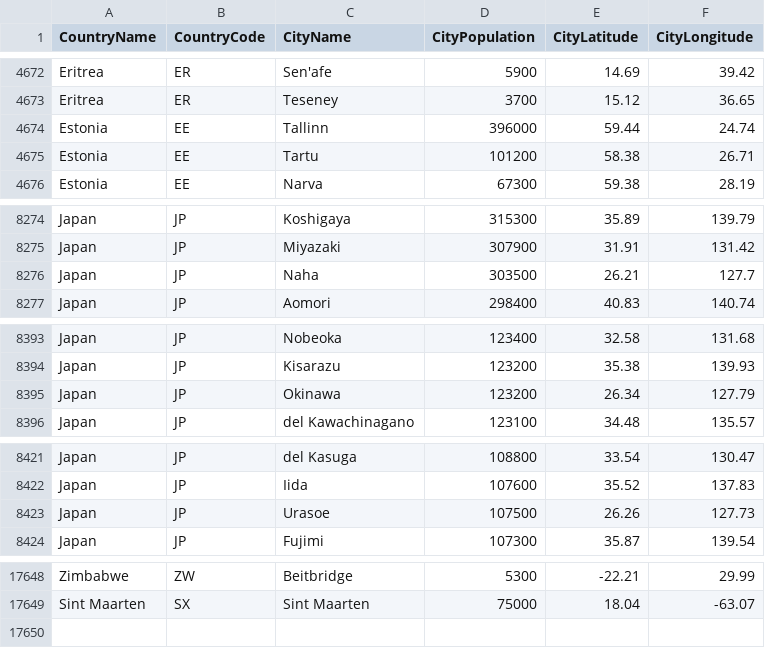
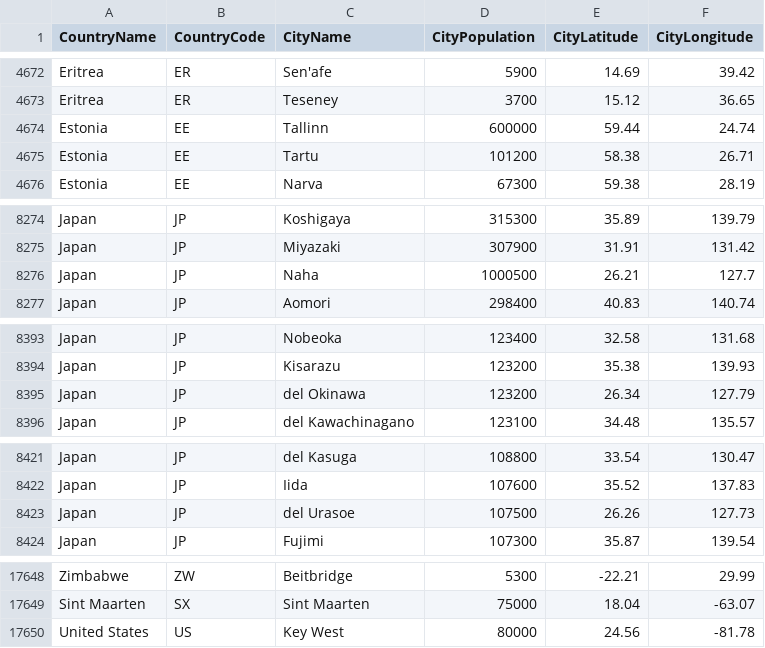
Before and after one commit to alex853/airways, a CSV file: src/main/resources/city-population.csv, drawn as a sheet; only a part is shown, gaps mark what is left out; the diff covers the shown part only.

```diff
--- a/src/main/resources/city-population.csv
+++ b/src/main/resources/city-population.csv
@@ -4673,3 +4673,3 @@ Eritrea,ER,Sen'afe,5900,14.69,39.42
 Eritrea,ER,Teseney,3700,15.12,36.65
-Estonia,EE,Tallinn,396000,59.44,24.74
+Estonia,EE,Tallinn,600000,59.44,24.74
 Estonia,EE,Tartu,101200,58.38,26.71
@@ -8275,3 +8275,3 @@ Japan,JP,Koshigaya,315300,35.89,139.79
 Japan,JP,Miyazaki,307900,31.91,131.42
-Japan,JP,Naha,303500,26.21,127.7
+Japan,JP,Naha,1000500,26.21,127.7
 Japan,JP,Aomori,298400,40.83,140.74
@@ -8394,3 +8394,3 @@ Japan,JP,Nobeoka,123400,32.58,131.68
 Japan,JP,Kisarazu,123200,35.38,139.93
-Japan,JP,Okinawa,123200,26.34,127.79
+Japan,JP,del Okinawa,123200,26.34,127.79
 Japan,JP,del Kawachinagano,123100,34.48,135.57
@@ -8422,3 +8422,3 @@ Japan,JP,del Kasuga,108800,33.54,130.47
 Japan,JP,Iida,107600,35.52,137.83
-Japan,JP,Urasoe,107500,26.26,127.73
+Japan,JP,del Urasoe,107500,26.26,127.73
 Japan,JP,Fujimi,107300,35.87,139.54
@@ -17649 +17649,2 @@ Zimbabwe,ZW,Beitbridge,5300,-22.21,29.99
 Sint Maarten,SX,Sint Maarten,75000,18.04,-63.07
+United States,US,Key West,80000,24.56,-81.78
```
Also changed, not shown: 1 edited cell elsewhere in this file, 5 other files.
